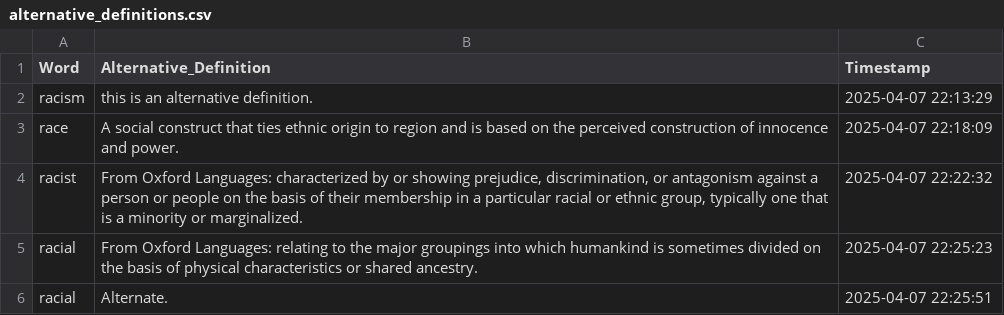
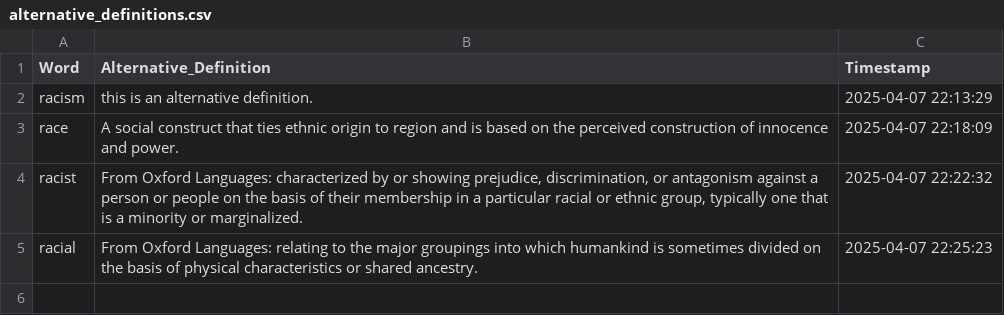
Before and after one commit to professornaite/critbot, a CSV file: critbot-shiny/data/alternative_definitions.csv, drawn as a sheet.

Commit message:
update

```diff
--- a/critbot-shiny/data/alternative_definitions.csv
+++ b/critbot-shiny/data/alternative_definitions.csv
@@ -5,2 +5 @@
 "racial","From Oxford Languages: relating to the major groupings into which humankind is sometimes divided on the basis of physical characteristics or shared ancestry.","2025-04-07 22:25:23"
-"racial","Alternate.","2025-04-07 22:25:51"
```
